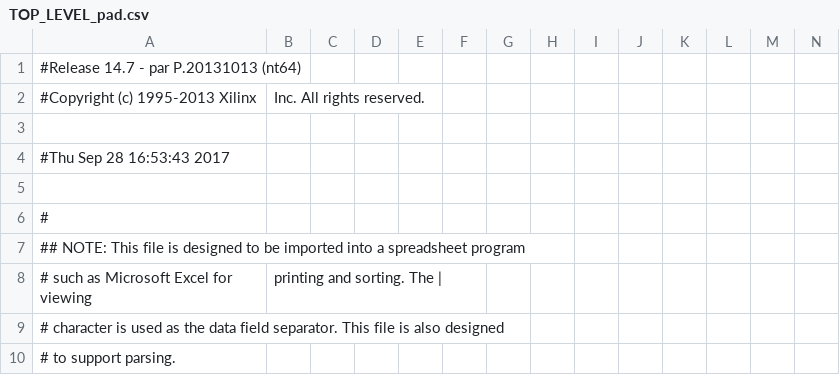
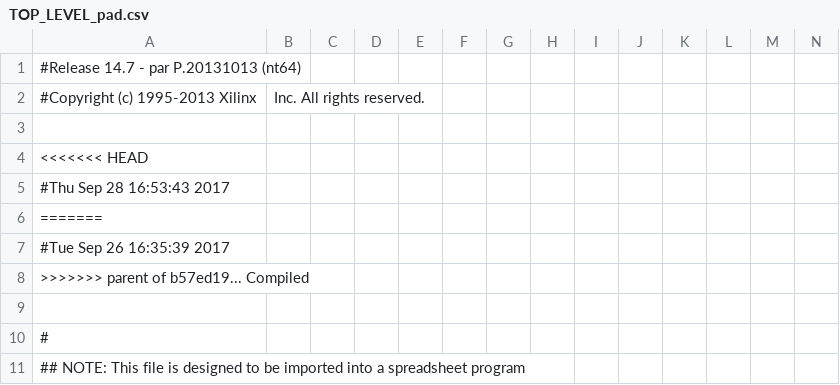
Before and after one commit to CollinBradford/KickerControllerFirmware, a CSV file: GEL_CAPTAN/TOP_LEVEL_pad.csv, drawn as a sheet; only a part is shown; the shorter side is filled out with more unchanged rows; rows hold the shown columns only; the diff names each change by its address in the sheet, - before the commit and + after, or states it on an @@ line.

```diff
--- a/GEL_CAPTAN/TOP_LEVEL_pad.csv
+++ b/GEL_CAPTAN/TOP_LEVEL_pad.csv
+row 4: <<<<<<< HEAD
+row 6: =======
+row 7: #Tue Sep 26 16:35:39 2017
+row 8: >>>>>>> parent of b57ed19... Compiled
```
Also changed, not shown: 33 other files.
